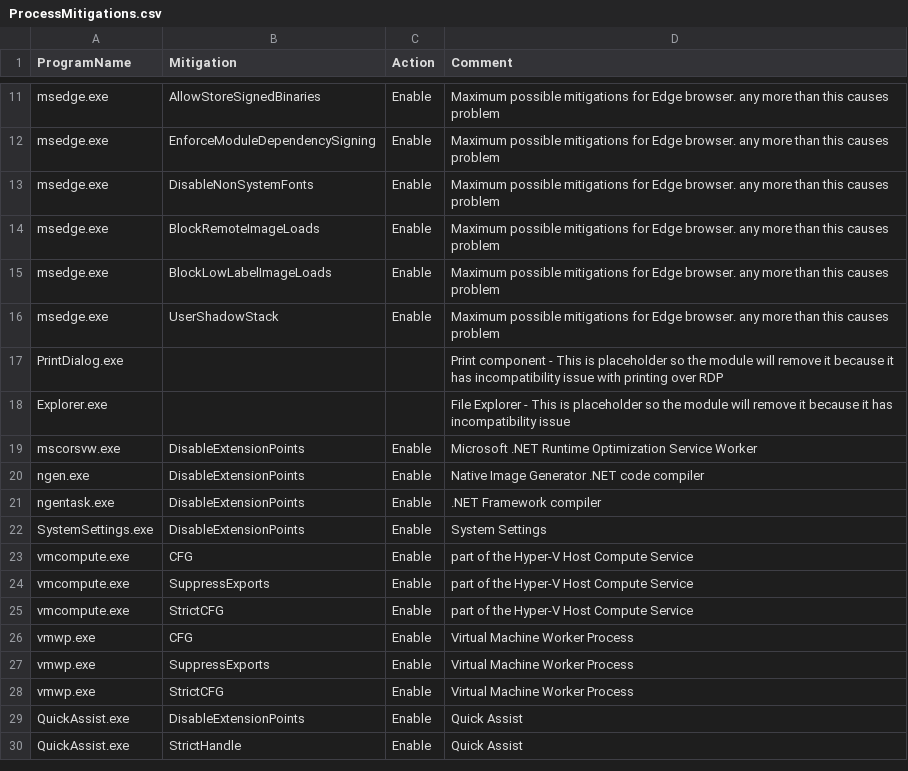
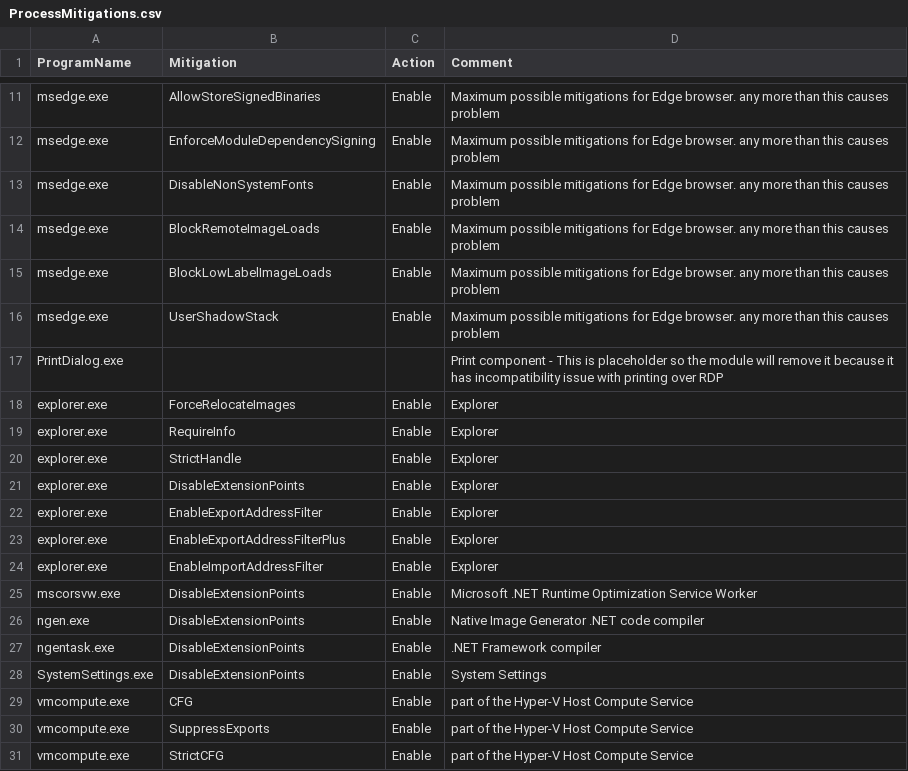
Before and after one commit to HotCakeX/Harden-Windows-Security, a CSV file: Payload/ProcessMitigations.csv, drawn as a sheet; only a part is shown, gaps mark what is left out; the shorter side is filled out with more unchanged rows; removed rows and columns are numbered as before the commit, all else as after; the diff names each change by its address in the sheet, - before the commit and + after, or states it on an @@ line.

Commit message:
Update ProcessMitigations.csv
Related to this issue
https://github.com/HotCakeX/Harden-Windows-Security/issues/139

```diff
--- a/Payload/ProcessMitigations.csv
+++ b/Payload/ProcessMitigations.csv
-row 18: Explorer.exe |  |  | File Explorer - This is placeholder so the module will remove it because it has incompatibility issue
+row 18: explorer.exe | ForceRelocateImages | Enable | Explorer
+row 19: explorer.exe | RequireInfo | Enable | Explorer
+row 20: explorer.exe | StrictHandle | Enable | Explorer
+row 21: explorer.exe | DisableExtensionPoints | Enable | Explorer
+row 22: explorer.exe | EnableExportAddressFilter | Enable | Explorer
+row 23: explorer.exe | EnableExportAddressFilterPlus | Enable | Explorer
+row 24: explorer.exe | EnableImportAddressFilter | Enable | Explorer
```
